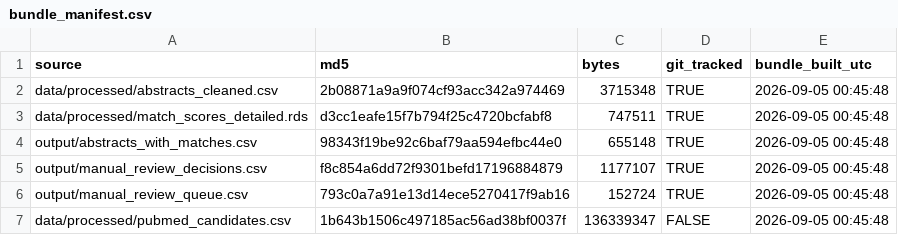
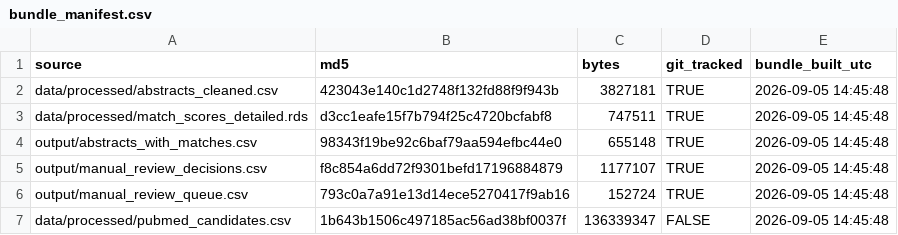
Before and after one commit to mufflyt/abstract_lifetime, a CSV file: shiny/adjudication_app/bundle_manifest.csv, drawn as a sheet.

```diff
--- a/shiny/adjudication_app/bundle_manifest.csv
+++ b/shiny/adjudication_app/bundle_manifest.csv
@@ -1,7 +1,7 @@
 source,md5,bytes,git_tracked,bundle_built_utc
-data/processed/abstracts_cleaned.csv,2b08871a9a9f074cf93acc342a974469,3715348,TRUE,2026-09-05 00:45:48
-data/processed/match_scores_detailed.rds,d3cc1eafe15f7b794f25c4720bcfabf8,747511,TRUE,2026-09-05 00:45:48
-output/abstracts_with_matches.csv,98343f19be92c6baf79aa594efbc44e0,655148,TRUE,2026-09-05 00:45:48
-output/manual_review_decisions.csv,f8c854a6dd72f9301befd17196884879,1177107,TRUE,2026-09-05 00:45:48
-output/manual_review_queue.csv,793c0a7a91e13d14ece5270417f9ab16,152724,TRUE,2026-09-05 00:45:48
-data/processed/pubmed_candidates.csv,1b643b1506c497185ac56ad38bf0037f,136339347,FALSE,2026-09-05 00:45:48
+data/processed/abstracts_cleaned.csv,423043e140c1d2748f132fd88f9f943b,3827181,TRUE,2026-09-05 14:45:48
+data/processed/match_scores_detailed.rds,d3cc1eafe15f7b794f25c4720bcfabf8,747511,TRUE,2026-09-05 14:45:48
+output/abstracts_with_matches.csv,98343f19be92c6baf79aa594efbc44e0,655148,TRUE,2026-09-05 14:45:48
+output/manual_review_decisions.csv,f8c854a6dd72f9301befd17196884879,1177107,TRUE,2026-09-05 14:45:48
+output/manual_review_queue.csv,793c0a7a91e13d14ece5270417f9ab16,152724,TRUE,2026-09-05 14:45:48
+data/processed/pubmed_candidates.csv,1b643b1506c497185ac56ad38bf0037f,136339347,FALSE,2026-09-05 14:45:48
```
